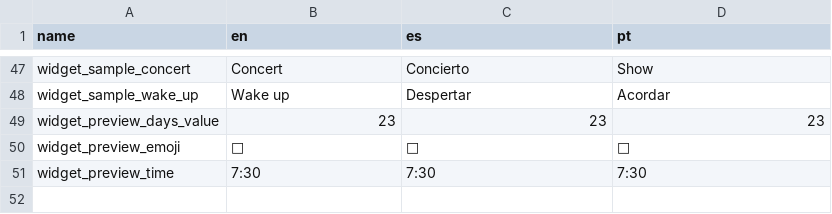
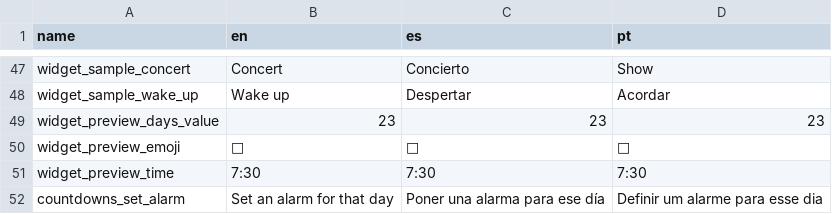
Before and after one commit to xMathyu/calarmi-android, a TSV file: tools/strings/countdowns.tsv, drawn as a sheet; only a part is shown, gaps mark what is left out.

Commit message:
Cuentas regresivas: actividad de configuración del widget y «Poner una alarma para ese día»

```diff
--- a/tools/strings/countdowns.tsv
+++ b/tools/strings/countdowns.tsv
@@ -51 +51,2 @@ widget_preview_emoji	🎤	🎤	🎤
 widget_preview_time	7:30	7:30	7:30
+countdowns_set_alarm	Set an alarm for that day	Poner una alarma para ese día	Definir um alarme para esse dia
```
Also changed, not shown: 8 other files.
